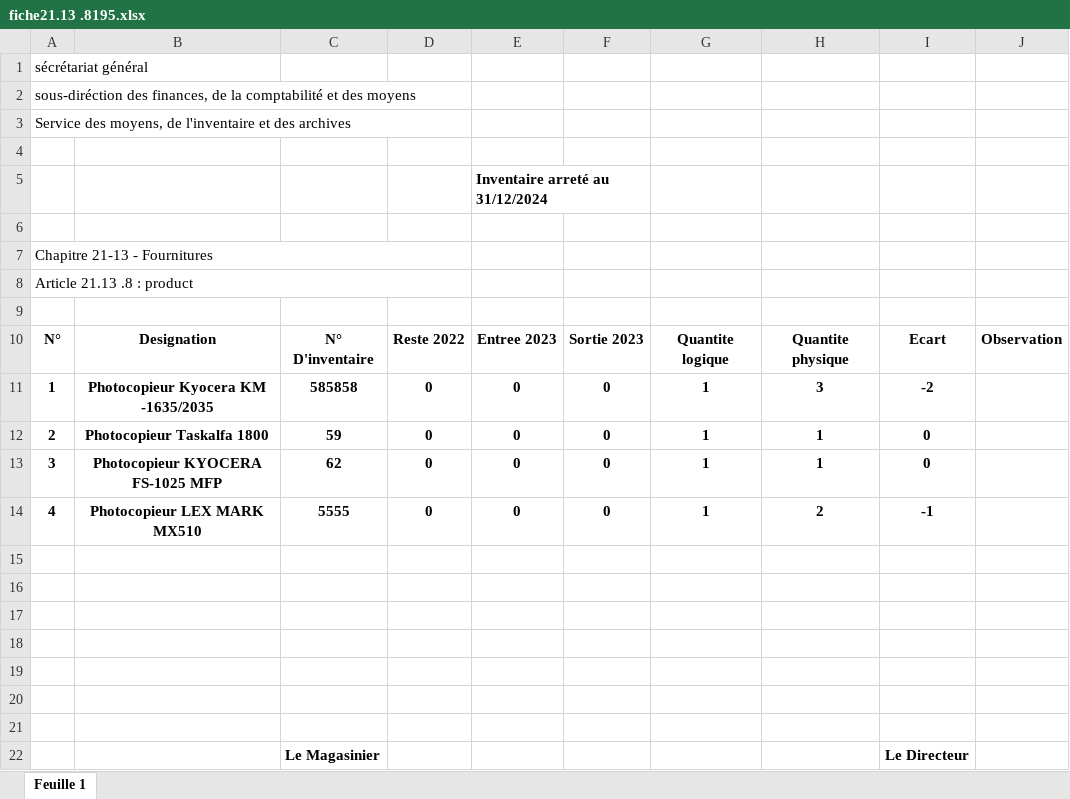
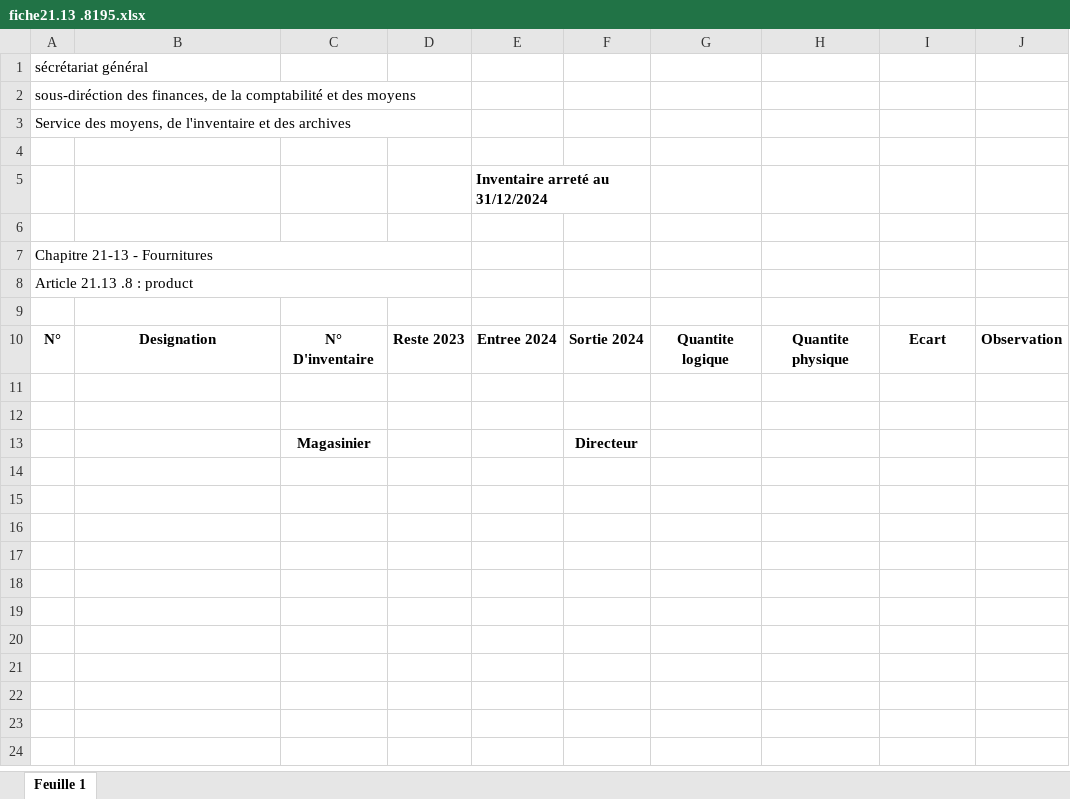
Before and after one commit to StockXpert/1-SC-Project, an Excel workbook: backend/fiche/fiche21.13 .8195.xlsx, sheet Feuille 1, drawn as a sheet; values as stored, in another font and other column widths than the file's, no borders; charts and pictures not drawn; removed rows and columns are numbered as before the commit, all else as after; the diff names each change by its address in the sheet, - before the commit and + after, or states it on an @@ line.

```diff
--- a/backend/fiche/fiche21.13 .8195.xlsx (sheet Feuille 1)
+++ b/backend/fiche/fiche21.13 .8195.xlsx (sheet Feuille 1)
-D10: Reste 2022
+D10: Reste 2023
-E10: Entree 2023
+E10: Entree 2024
-F10: Sortie 2023
+F10: Sortie 2024
-row 11: 1 | Photocopieur Kyocera KM -1635/2035 | 585858 | 0 | 0 | 0 | 1 | 3 | -2
-row 12: 2 | Photocopieur Taskalfa 1800 | 59 | 0 | 0 | 0 | 1 | 1 | 0
-row 13: 3 | Photocopieur KYOCERA FS-1025 MFP | 62 | 0 | 0 | 0 | 1 | 1 | 0
-row 14: 4 | Photocopieur LEX MARK MX510 | 5555 | 0 | 0 | 0 | 1 | 2 | -1
-row 13: (empty)
+row 13:  |  | Magasinier |  |  | Directeur
-row 18: (empty)
-row 19: (empty)
-row 20: (empty)
-row 21: (empty)
-row 22:  |  | Le Magasinier |  |  |  |  |  | Le Directeur
```
Also changed, not shown: backend/fiche/fiche21.12.7195.xlsx, 51 other files.
